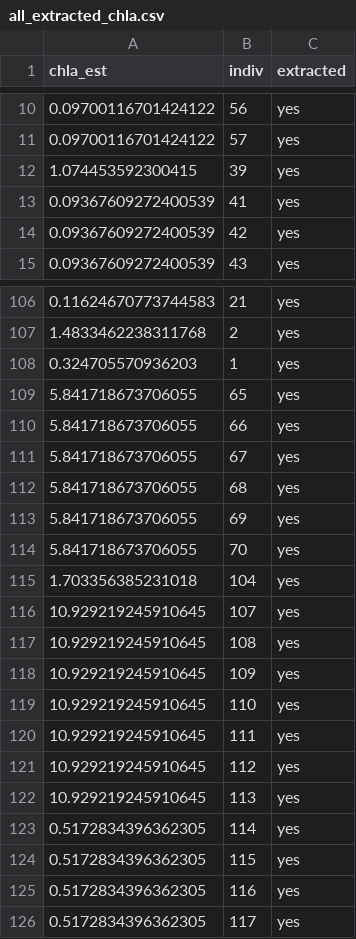
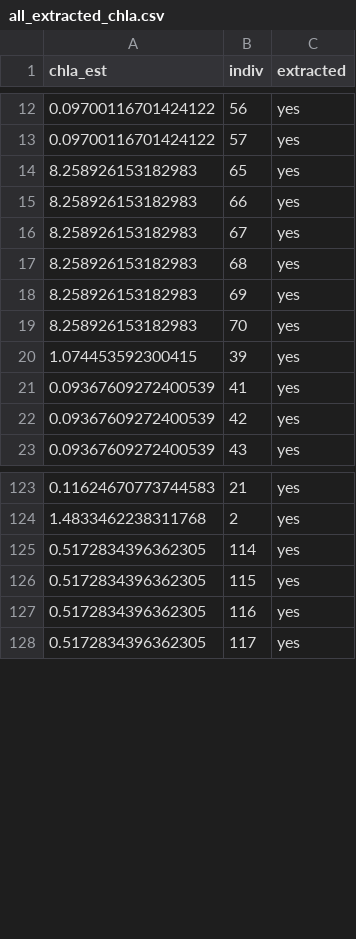
Before and after one commit to em-lim13/Ch1-Meta-analysis, a CSV file: Output/Data/all_extracted_chla.csv, drawn as a sheet; only a part is shown, gaps mark what is left out; the diff covers the shown part only.

Commit message:
maybe final chl a data?

```diff
--- a/Output/Data/all_extracted_chla.csv
+++ b/Output/Data/all_extracted_chla.csv
@@ -11,2 +13,8 @@ chla_est,indiv,extracted
 0.09700116701424122,57,yes
+8.258926153182983,65,yes
+8.258926153182983,66,yes
+8.258926153182983,67,yes
+8.258926153182983,68,yes
+8.258926153182983,69,yes
+8.258926153182983,70,yes
 1.074453592300415,39,yes
@@ -107,17 +124,2 @@ chla_est,indiv,extracted
 1.4833462238311768,2,yes
-0.324705570936203,1,yes
-5.841718673706055,65,yes
-5.841718673706055,66,yes
-5.841718673706055,67,yes
-5.841718673706055,68,yes
-5.841718673706055,69,yes
-5.841718673706055,70,yes
-1.703356385231018,104,yes
-10.929219245910645,107,yes
-10.929219245910645,108,yes
-10.929219245910645,109,yes
-10.929219245910645,110,yes
-10.929219245910645,111,yes
-10.929219245910645,112,yes
-10.929219245910645,113,yes
 0.5172834396362305,114,yes
```
Also changed, not shown: 11 added rows and 2 removed rows elsewhere in this file.
